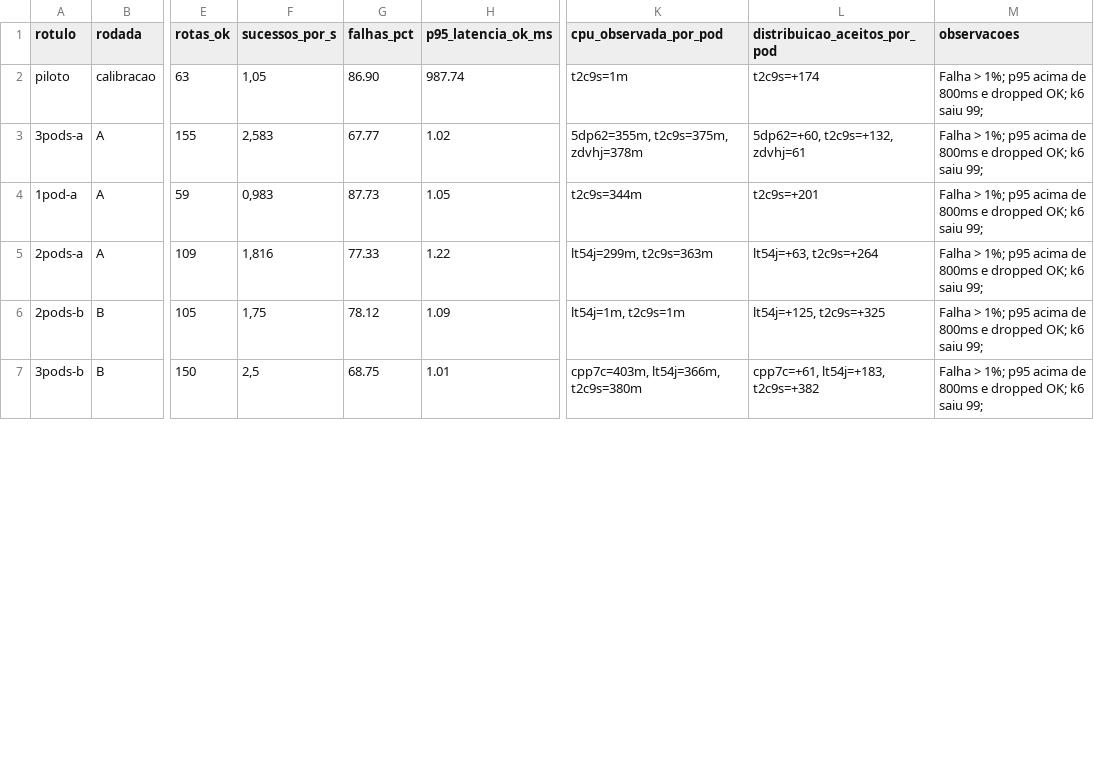
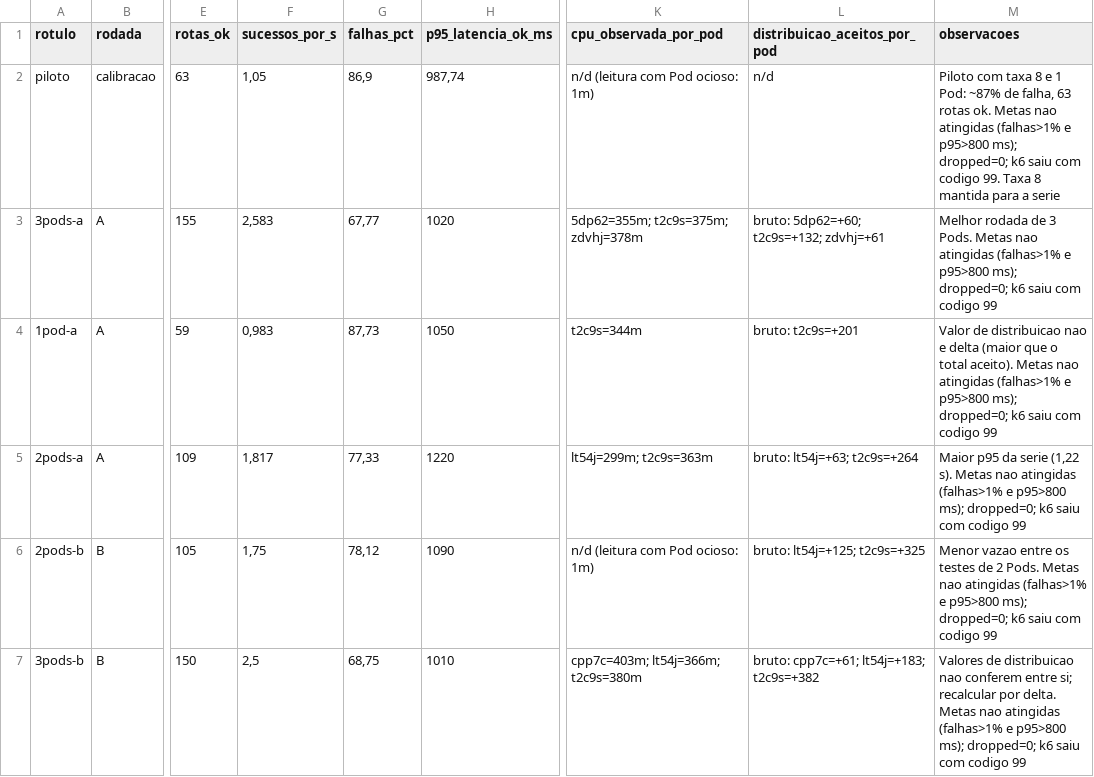
Before and after one commit to Kaua-Matheus/kubernets_carga, a CSV file: projeto/resultados_modelo.csv, drawn as a sheet; only a part is shown, gaps mark what is left out; the diff covers the shown part only; the diff names each change by its address in the sheet, - before the commit and + after, or states it on an @@ line.

Commit message:
fix: alterada analise e resultados

```diff
--- a/projeto/resultados_modelo.csv
+++ b/projeto/resultados_modelo.csv
-G2 (falhas_pct): 86.90
+G2 (falhas_pct): 86,9
-H2 (p95_latencia_ok_ms): 987.74
+H2 (p95_latencia_ok_ms): 987,74
-K2 (cpu_observada_por_pod): t2c9s=1m
+K2 (cpu_observada_por_pod): n/d (leitura com Pod ocioso: 1m)
-L2 (distribuicao_aceitos_por_pod): t2c9s=+174
+L2 (distribuicao_aceitos_por_pod): n/d
-M2 (observacoes): Falha > 1%; p95 acima de 800ms e dropped OK; k6 saiu 99;
+M2 (observacoes): Piloto com taxa 8 e 1 Pod: ~87% de falha, 63 rotas ok. Metas nao atingidas (falhas>1% e p95>800 ms); dropped=0; k6 saiu com codigo 99. Taxa 8 mantida para a serie
-G3 (falhas_pct): 67.77
+G3 (falhas_pct): 67,77
-H3 (p95_latencia_ok_ms): 1.02
+H3 (p95_latencia_ok_ms): 1020
-K3 (cpu_observada_por_pod): 5dp62=355m, t2c9s=375m, zdvhj=378m
+K3 (cpu_observada_por_pod): 5dp62=355m; t2c9s=375m; zdvhj=378m
-L3 (distribuicao_aceitos_por_pod): 5dp62=+60, t2c9s=+132, zdvhj=61
+L3 (distribuicao_aceitos_por_pod): bruto: 5dp62=+60; t2c9s=+132; zdvhj=+61
-M3 (observacoes): Falha > 1%; p95 acima de 800ms e dropped OK; k6 saiu 99;
+M3 (observacoes): Melhor rodada de 3 Pods. Metas nao atingidas (falhas>1% e p95>800 ms); dropped=0; k6 saiu com codigo 99
-G4 (falhas_pct): 87.73
+G4 (falhas_pct): 87,73
-H4 (p95_latencia_ok_ms): 1.05
+H4 (p95_latencia_ok_ms): 1050
-L4 (distribuicao_aceitos_por_pod): t2c9s=+201
+L4 (distribuicao_aceitos_por_pod): bruto: t2c9s=+201
-M4 (observacoes): Falha > 1%; p95 acima de 800ms e dropped OK; k6 saiu 99;
+M4 (observacoes): Valor de distribuicao nao e delta (maior que o total aceito). Metas nao atingidas (falhas>1% e p95>800 ms); dropped=0; k6 saiu com codigo 99
-F5 (sucessos_por_s): 1,816
+F5 (sucessos_por_s): 1,817
-G5 (falhas_pct): 77.33
+G5 (falhas_pct): 77,33
-H5 (p95_latencia_ok_ms): 1.22
+H5 (p95_latencia_ok_ms): 1220
-K5 (cpu_observada_por_pod): lt54j=299m, t2c9s=363m
+K5 (cpu_observada_por_pod): lt54j=299m; t2c9s=363m
-L5 (distribuicao_aceitos_por_pod): lt54j=+63, t2c9s=+264
+L5 (distribuicao_aceitos_por_pod): bruto: lt54j=+63; t2c9s=+264
-M5 (observacoes): Falha > 1%; p95 acima de 800ms e dropped OK; k6 saiu 99;
+M5 (observacoes): Maior p95 da serie (1,22 s). Metas nao atingidas (falhas>1% e p95>800 ms); dropped=0; k6 saiu com codigo 99
-G6 (falhas_pct): 78.12
+G6 (falhas_pct): 78,12
-H6 (p95_latencia_ok_ms): 1.09
+H6 (p95_latencia_ok_ms): 1090
-K6 (cpu_observada_por_pod): lt54j=1m, t2c9s=1m
+K6 (cpu_observada_por_pod): n/d (leitura com Pod ocioso: 1m)
-L6 (distribuicao_aceitos_por_pod): lt54j=+125, t2c9s=+325
+L6 (distribuicao_aceitos_por_pod): bruto: lt54j=+125; t2c9s=+325
-M6 (observacoes): Falha > 1%; p95 acima de 800ms e dropped OK; k6 saiu 99;
+M6 (observacoes): Menor vazao entre os testes de 2 Pods. Metas nao atingidas (falhas>1% e p95>800 ms); dropped=0; k6 saiu com codigo 99
-G7 (falhas_pct): 68.75
+G7 (falhas_pct): 68,75
-H7 (p95_latencia_ok_ms): 1.01
+H7 (p95_latencia_ok_ms): 1010
-K7 (cpu_observada_por_pod): cpp7c=403m, lt54j=366m, t2c9s=380m
+K7 (cpu_observada_por_pod): cpp7c=403m; lt54j=366m; t2c9s=380m
-L7 (distribuicao_aceitos_por_pod): cpp7c=+61, lt54j=+183, t2c9s=+382
+L7 (distribuicao_aceitos_por_pod): bruto: cpp7c=+61; lt54j=+183; t2c9s=+382
-M7 (observacoes): Falha > 1%; p95 acima de 800ms e dropped OK; k6 saiu 99;
+M7 (observacoes): Valores de distribuicao nao conferem entre si; recalcular por delta. Metas nao atingidas (falhas>1% e p95>800 ms); dropped=0; k6 saiu com codigo 99
```
Also changed, not shown: 1 added row and 19 edited cells elsewhere in this file, 1 other file.
